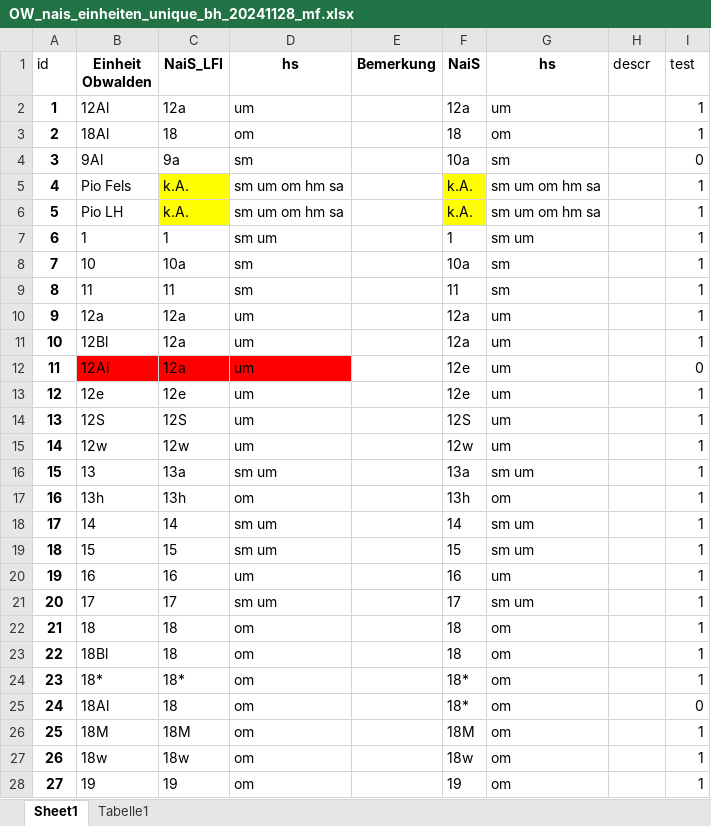
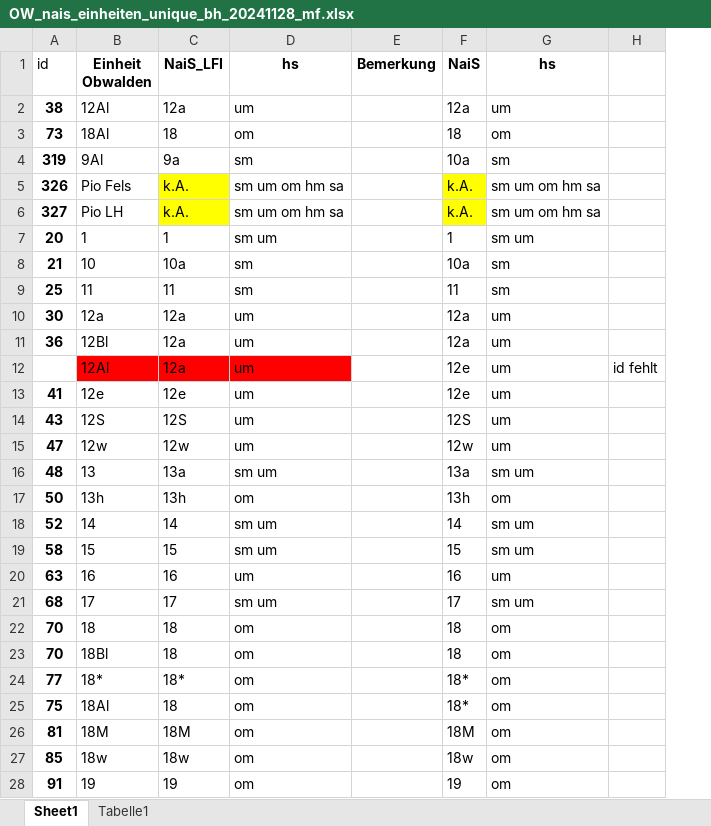
Before and after one commit to zischg/sensitivewaldstandorteCH, an Excel workbook: OW_nais_einheiten_unique_bh_20241128_mf.xlsx, sheet Sheet1, drawn as a sheet; only a part is shown; values as stored, in another font and other column widths than the file's, no borders; the diff covers the shown part only; the diff names each change by its address in the sheet, - before the commit and + after, or states it on an @@ line.

```diff
--- a/OW_nais_einheiten_unique_bh_20241128_mf.xlsx (sheet Sheet1)
+++ b/OW_nais_einheiten_unique_bh_20241128_mf.xlsx (sheet Sheet1)
-column I (test), rows 2-28: 1 | 1 | 0 | 1 | 1 | 1 | 1 | 1 | 1 | 1 | 0 | 1 | 1 | 1 | 1 | 1 | 1 | 1 | 1 | 1 | 1 | 1 | 1 | 0 | 1 | 1 | 1
-H1: descr
+H1: (empty)
-A2 (id): 1
+A2 (id): 38
-A3 (id): 2
+A3 (id): 73
-A4 (id): 3
+A4 (id): 319
-A5 (id): 4
+A5 (id): 326
-A6 (id): 5
+A6 (id): 327
-A7 (id): 6
+A7 (id): 20
-A8 (id): 7
+A8 (id): 21
-A9 (id): 8
+A9 (id): 25
-A10 (id): 9
+A10 (id): 30
-A11 (id): 10
+A11 (id): 36
-A12 (id): 11
+A12 (id): (empty)
-H12: (empty)
+H12: id fehlt
-A13 (id): 12
+A13 (id): 41
-A14 (id): 13
+A14 (id): 43
-A15 (id): 14
+A15 (id): 47
-A16 (id): 15
+A16 (id): 48
-A17 (id): 16
+A17 (id): 50
-A18 (id): 17
+A18 (id): 52
-A19 (id): 18
+A19 (id): 58
-A20 (id): 19
+A20 (id): 63
-A21 (id): 20
+A21 (id): 68
-A22 (id): 21
+A22 (id): 70
-A23 (id): 22
+A23 (id): 70
-A24 (id): 23
+A24 (id): 77
-A25 (id): 24
+A25 (id): 75
-A26 (id): 25
+A26 (id): 81
-A27 (id): 26
+A27 (id): 85
-A28 (id): 27
+A28 (id): 91
```
Also changed, not shown: 75 edited cells elsewhere in this sheet, L_Projektionswege_im_Klimawandel_18022020_export.xlsx, 5 other files.
